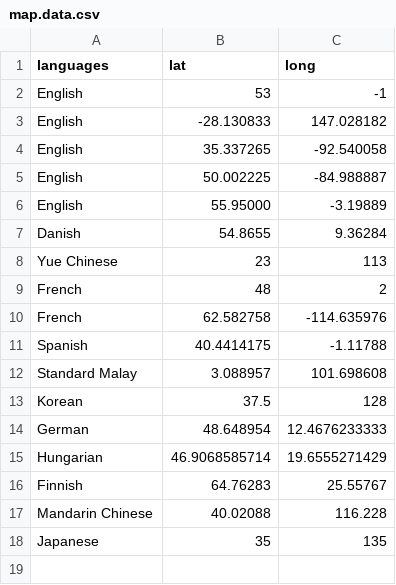
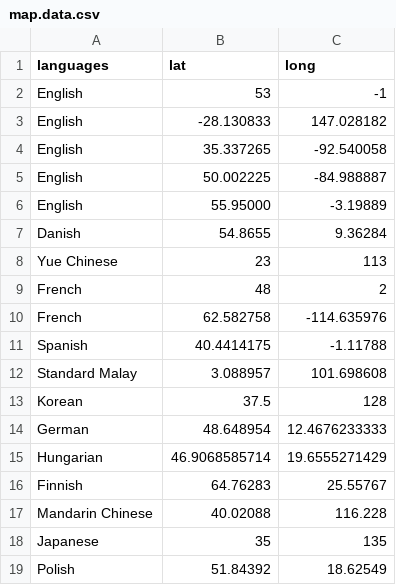
Before and after one commit to astafyevai/McGurk-effect, a CSV file: data/map.data.csv, drawn as a sheet; the diff names each change by its address in the sheet, - before the commit and + after, or states it on an @@ line.

```diff
--- a/data/map.data.csv
+++ b/data/map.data.csv
+row 19: Polish | 51.84392 | 18.62549
```
Also changed, not shown: 7 other files.
